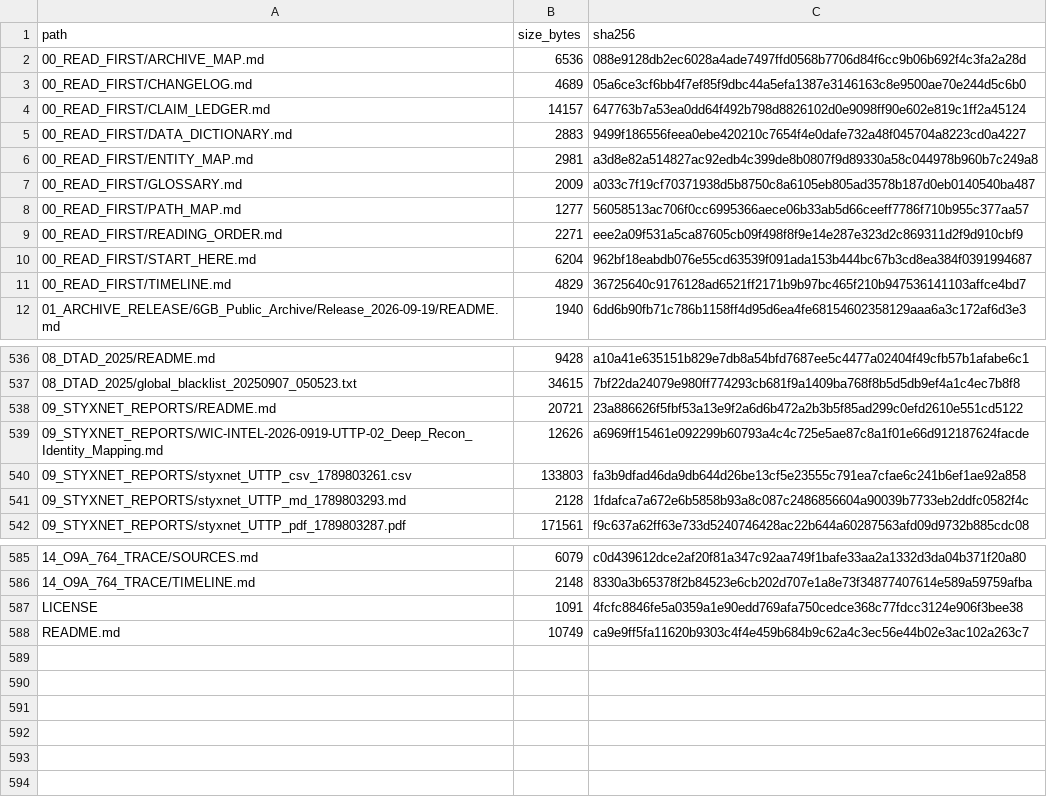
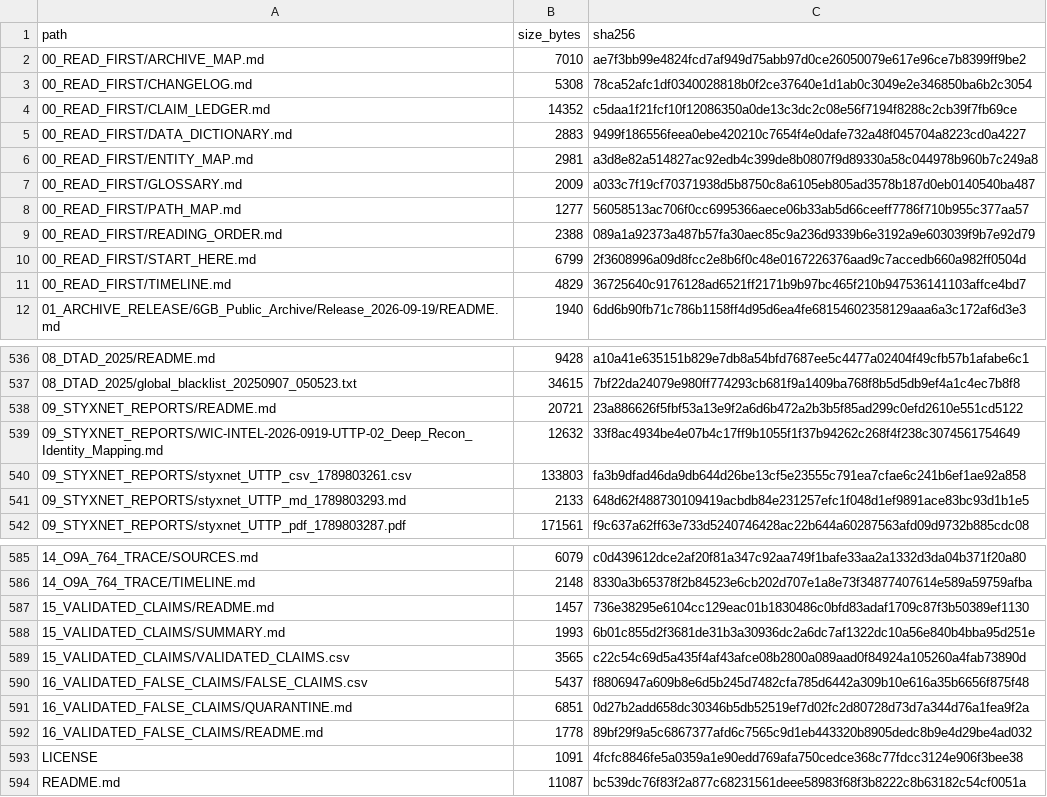
Before and after one commit to AnonCatalyst/UTTP, a CSV file: 00_READ_FIRST/MANIFEST.csv, drawn as a sheet; only a part is shown, gaps mark what is left out; the diff covers the shown part only.

Commit message:
Quarantine false claims and add validated claims registers

```diff
--- a/00_READ_FIRST/MANIFEST.csv
+++ b/00_READ_FIRST/MANIFEST.csv
@@ -1,5 +1,5 @@
 path,size_bytes,sha256
-00_READ_FIRST/ARCHIVE_MAP.md,6536,088e9128db2ec6028a4ade7497ffd0568b7706d84f6cc9b06b692f4c3fa2a28d
-00_READ_FIRST/CHANGELOG.md,4689,05a6ce3cf6bb4f7ef85f9dbc44a5efa1387e3146163c8e9500ae70e244d5c6b0
-00_READ_FIRST/CLAIM_LEDGER.md,14157,647763b7a53ea0dd64f492b798d8826102d0e9098ff90e602e819c1ff2a45124
+00_READ_FIRST/ARCHIVE_MAP.md,7010,ae7f3bb99e4824fcd7af949d75abb97d0ce26050079e617e96ce7b8399ff9be2
+00_READ_FIRST/CHANGELOG.md,5308,78ca52afc1df0340028818b0f2ce37640e1d1ab0c3049e2e346850ba6b2c3054
+00_READ_FIRST/CLAIM_LEDGER.md,14352,c5daa1f21fcf10f12086350a0de13c3dc2c08e56f7194f8288c2cb39f7fb69ce
 00_READ_FIRST/DATA_DICTIONARY.md,2883,9499f186556feea0ebe420210c7654f4e0dafe732a48f045704a8223cd0a4227
@@ -8,4 +8,4 @@ path,size_bytes,sha256
 00_READ_FIRST/PATH_MAP.md,1277,56058513ac706f0cc6995366aece06b33ab5d66ceeff7786f710b955c377aa57
-00_READ_FIRST/READING_ORDER.md,2271,eee2a09f531a5ca87605cb09f498f8f9e14e287e323d2c869311d2f9d910cbf9
-00_READ_FIRST/START_HERE.md,6204,962bf18eabdb076e55cd63539f091ada153b444bc67b3cd8ea384f0391994687
+00_READ_FIRST/READING_ORDER.md,2388,089a1a92373a487b57fa30aec85c9a236d9339b6e3192a9e603039f9b7e92d79
+00_READ_FIRST/START_HERE.md,6799,2f3608996a09d8fcc2e8b6f0c48e0167226376aad9c7accedb660a982ff0504d
 00_READ_FIRST/TIMELINE.md,4829,36725640c9176128ad6521ff2171b9b97bc465f210b947536141103affce4bd7
@@ -538,5 +538,5 @@ path,size_bytes,sha256
 09_STYXNET_REPORTS/README.md,20721,23a886626f5fbf53a13e9f2a6d6b472a2b3b5f85ad299c0efd2610e551cd5122
-09_STYXNET_REPORTS/WIC-INTEL-2026-0919-UTTP-02_Deep_Recon_Identity_Mapping.md,12626,a6969ff15461e092299b60793a4c4c725e5ae87c8a1f01e66d912187624facde
+09_STYXNET_REPORTS/WIC-INTEL-2026-0919-UTTP-02_Deep_Recon_Identity_Mapping.md,12632,33f8ac4934be4e07b4c17ff9b1055f1f37b94262c268f4f238c3074561754649
 09_STYXNET_REPORTS/styxnet_UTTP_csv_1789803261.csv,133803,fa3b9dfad46da9db644d26be13cf5e23555c791ea7cfae6c241b6ef1ae92a858
-09_STYXNET_REPORTS/styxnet_UTTP_md_1789803293.md,2128,1fdafca7a672e6b5858b93a8c087c2486856604a90039b7733eb2ddfc0582f4c
+09_STYXNET_REPORTS/styxnet_UTTP_md_1789803293.md,2133,648d62f488730109419acbdb84e231257efc1f048d1ef9891ace83bc93d1b1e5
 09_STYXNET_REPORTS/styxnet_UTTP_pdf_1789803287.pdf,171561,f9c637a62ff63e733d5240746428ac22b644a60287563afd09d9732b885cdc08
@@ -586,3 +586,9 @@ path,size_bytes,sha256
 14_O9A_764_TRACE/TIMELINE.md,2148,8330a3b65378f2b84523e6cb202d707e1a8e73f34877407614e589a59759afba
+15_VALIDATED_CLAIMS/README.md,1457,736e38295e6104cc129eac01b1830486c0bfd83adaf1709c87f3b50389ef1130
+15_VALIDATED_CLAIMS/SUMMARY.md,1993,6b01c855d2f3681de31b3a30936dc2a6dc7af1322dc10a56e840b4bba95d251e
+15_VALIDATED_CLAIMS/VALIDATED_CLAIMS.csv,3565,c22c54c69d5a435f4af43afce08b2800a089aad0f84924a105260a4fab73890d
+16_VALIDATED_FALSE_CLAIMS/FALSE_CLAIMS.csv,5437,f8806947a609b8e6d5b245d7482cfa785d6442a309b10e616a35b6656f875f48
+16_VALIDATED_FALSE_CLAIMS/QUARANTINE.md,6851,0d27b2add658dc30346b5db52519ef7d02fc2d80728d73d7a344d76a1fea9f2a
+16_VALIDATED_FALSE_CLAIMS/README.md,1778,89bf29f9a5c6867377afd6c7565c9d1eb443320b8905dedc8b9e4d29be4ad032
 LICENSE,1091,4fcfc8846fe5a0359a1e90edd769afa750cedce368c77fdcc3124e906f3bee38
-README.md,10749,ca9e9ff5fa11620b9303c4f4e459b684b9c62a4c3ec56e44b02e3ac102a263c7
+README.md,11087,bc539dc76f83f2a877c68231561deee58983f68f3b8222c8b63182c54cf0051a
```
Also changed, not shown: 17 edited cells elsewhere in this file, 24 other files.
